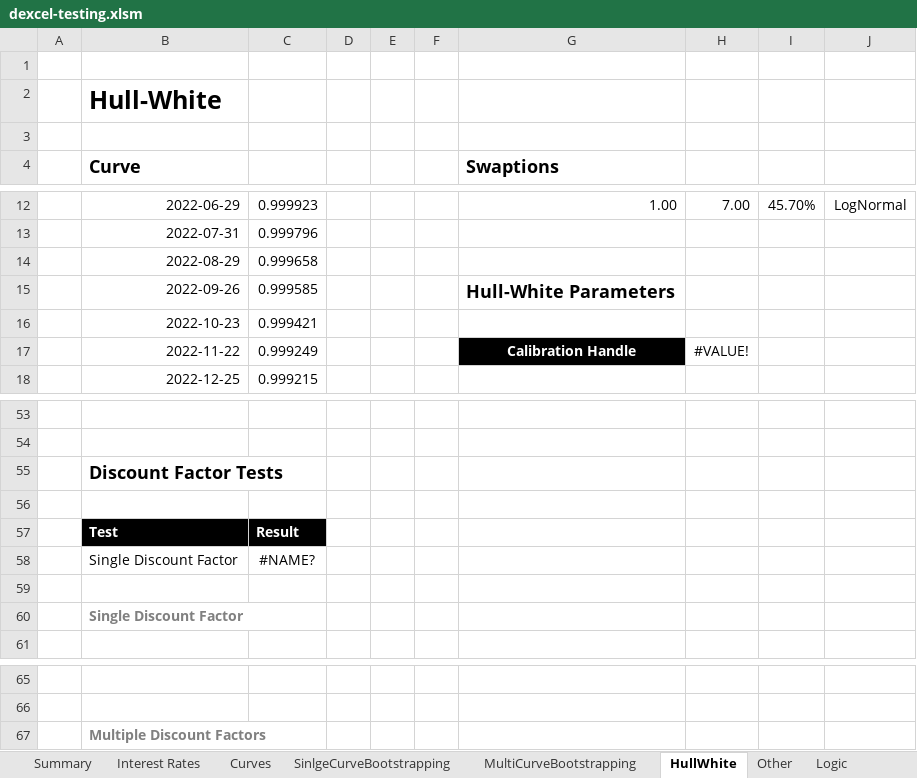
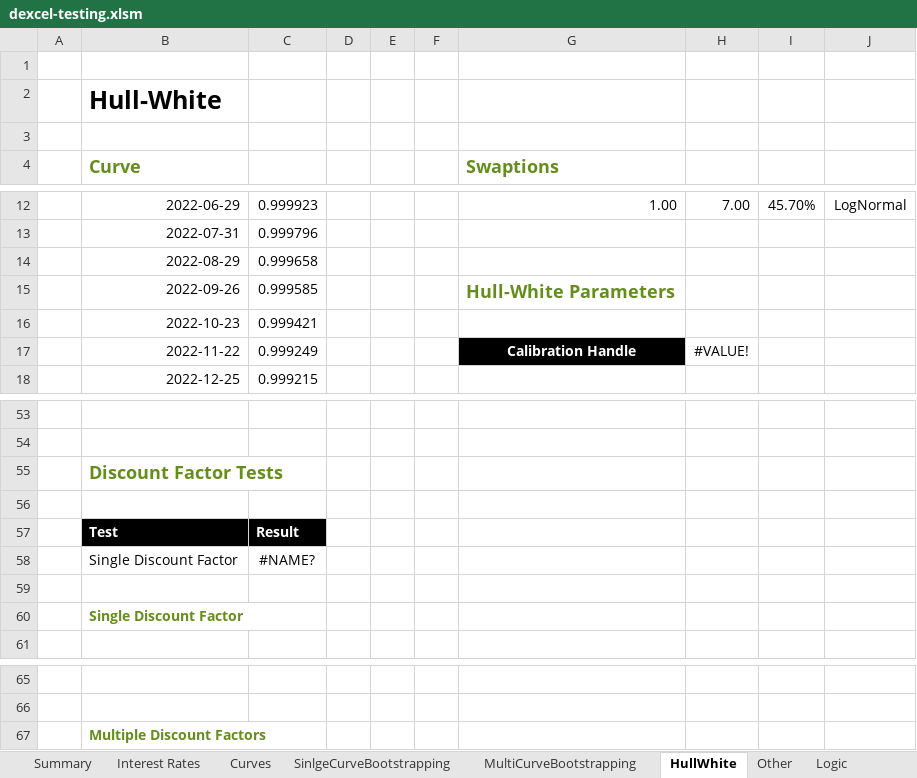
Before and after one commit to StormCollins/dExcel, an Excel workbook: dExcel/resources/workbooks/dexcel-testing.xlsm, sheet HullWhite, drawn as a sheet; only a part is shown, gaps mark what is left out; values as stored, in another font and other column widths than the file's, no borders; the diff names each change by its address in the sheet, - before the commit and + after, or states it on an @@ line.

```diff
--- a/dExcel/resources/workbooks/dexcel-testing.xlsm (sheet HullWhite)
+++ b/dExcel/resources/workbooks/dexcel-testing.xlsm (sheet HullWhite)
-B4 text colour: black
+B4 text colour: #658D1C
-G4 text colour: black
+G4 text colour: #658D1C
-G15 text colour: black
+G15 text colour: #658D1C
-B55 text colour: black
+B55 text colour: #658D1C
-B60 text colour: #808080
+B60 text colour: #658D1C
-B67 text colour: #808080
+B67 text colour: #658D1C
```
Also changed, not shown: sheet Logic, sheet Table Formatting, sheet Summary, sheet SinlgeCurveBootstrapping, sheet MultiCurveBootstrapping, sheet Curves, formulas that keep their value, 6 other files.
